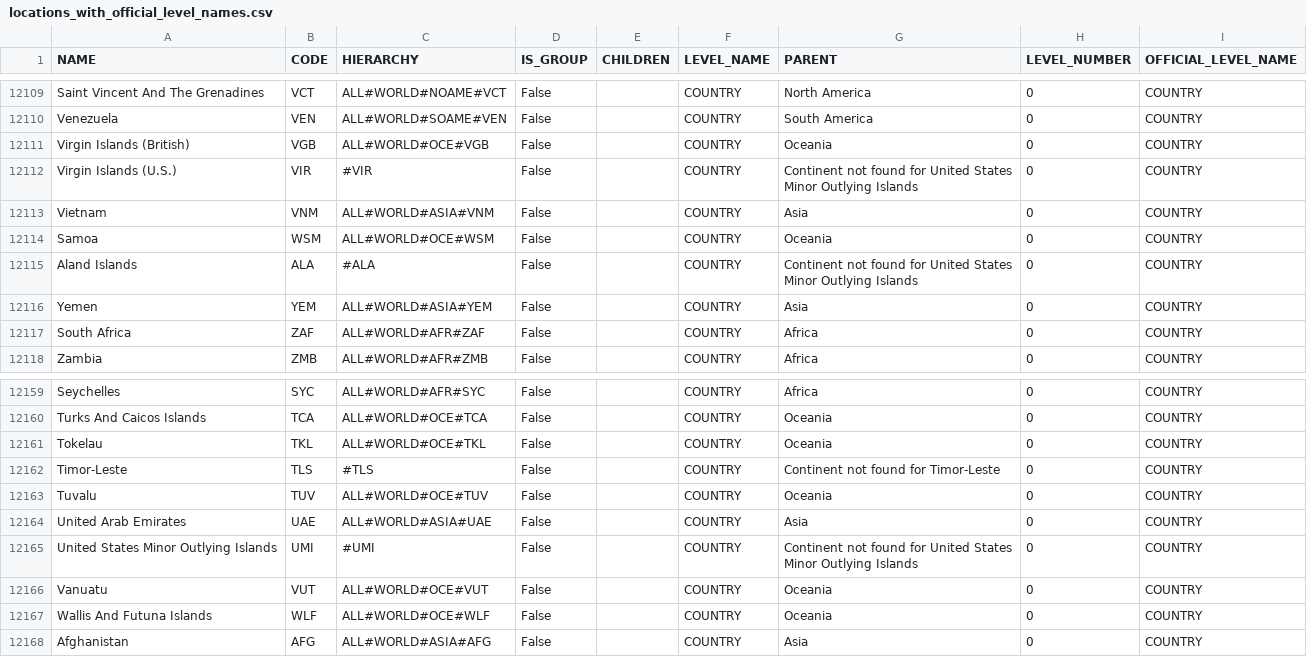
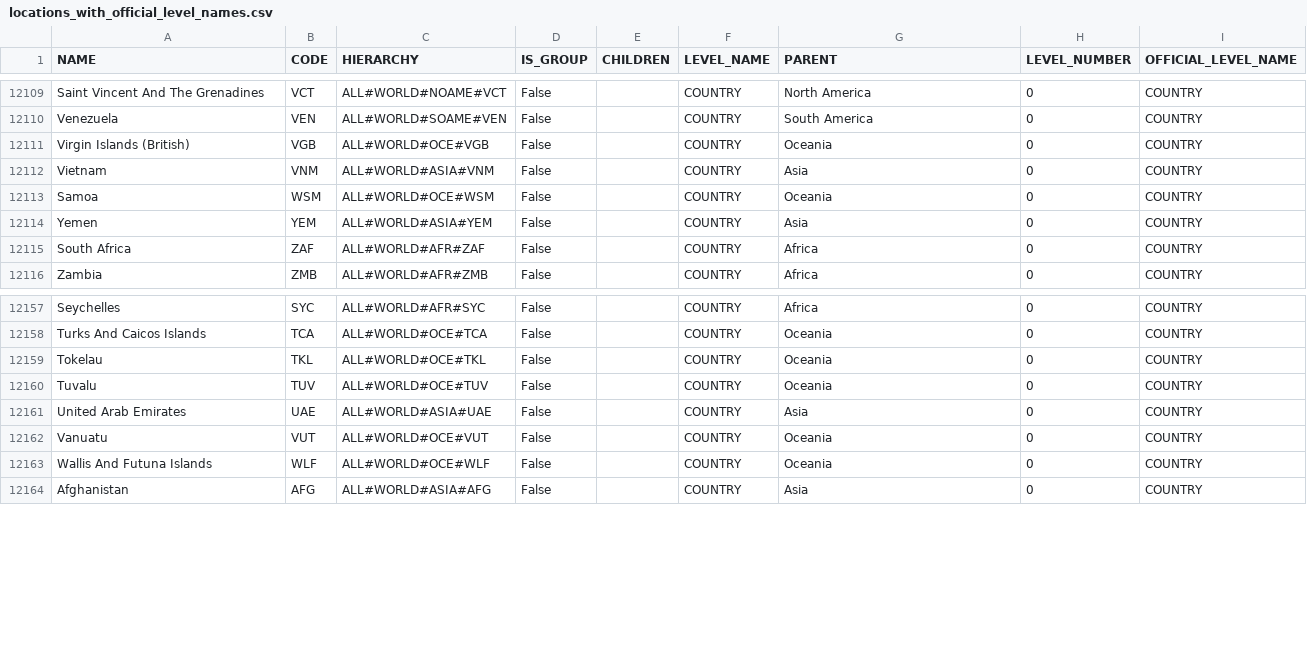
Before and after one commit to raniaderouiche/refs_data_quality_pipeline, a CSV file: data/results/locations_with_official_level_names.csv, drawn as a sheet; only a part is shown, gaps mark what is left out; the diff names each change by its address in the sheet, - before the commit and + after, or states it on an @@ line.

```diff
--- a/data/results/locations_with_official_level_names.csv
+++ b/data/results/locations_with_official_level_names.csv
-row 12112: Virgin Islands (U.S.) | VIR | #VIR | False |  | COUNTRY | Continent not found for United States Minor Outlying Islands | 0 | COUNTRY
-row 12115: Aland Islands | ALA | #ALA | False |  | COUNTRY | Continent not found for United States Minor Outlying Islands | 0 | COUNTRY
-row 12162: Timor-Leste | TLS | #TLS | False |  | COUNTRY | Continent not found for Timor-Leste | 0 | COUNTRY
-row 12165: United States Minor Outlying Islands | UMI | #UMI | False |  | COUNTRY | Continent not found for United States Minor Outlying Islands | 0 | COUNTRY
```
Also changed, not shown: data/results/df_countries_with_continents.csv, 7 other files.
